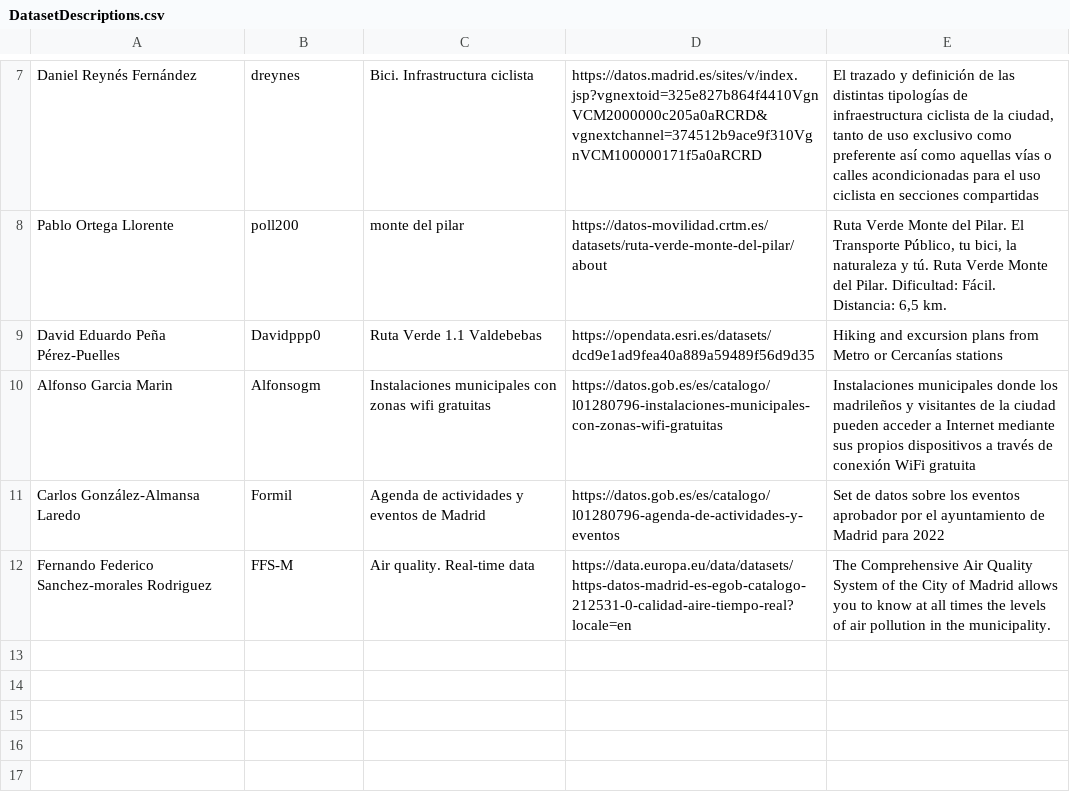
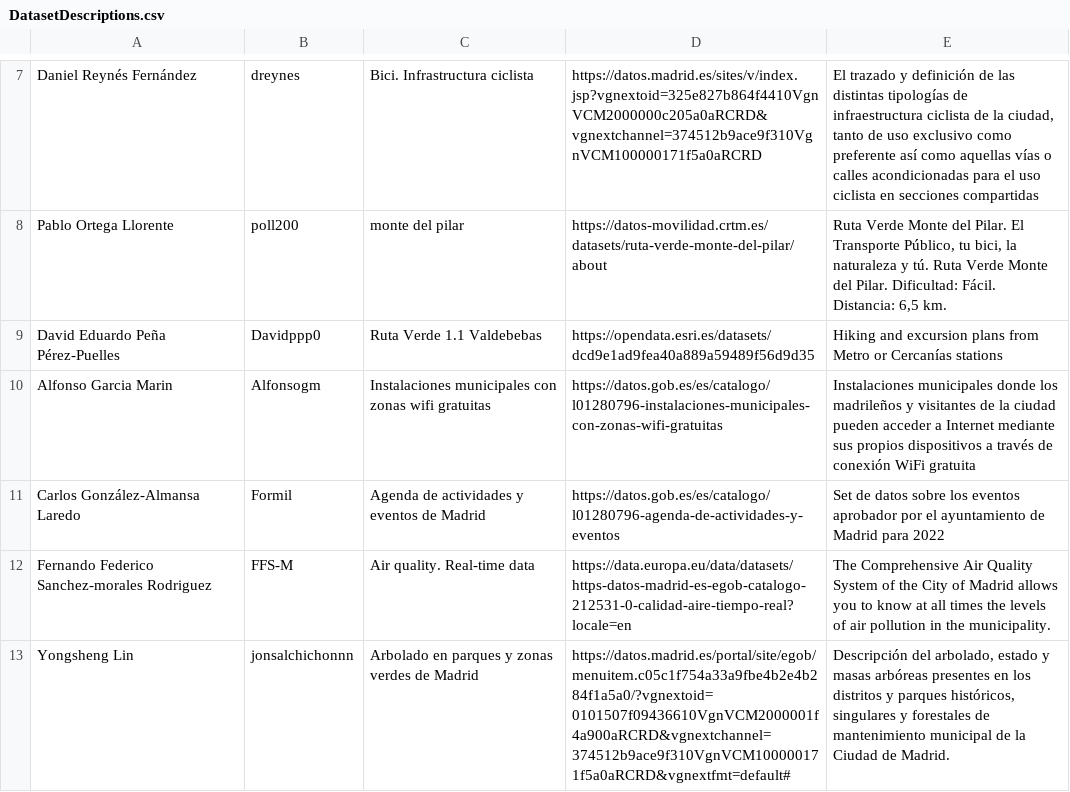
Before and after one commit to vcerieh/Curso2022-2023, a CSV file: Assignment1/DatasetDescriptions.csv, drawn as a sheet; only a part is shown, gaps mark what is left out.

Commit message:
Assignment1 completed.

```diff
--- a/Assignment1/DatasetDescriptions.csv
+++ b/Assignment1/DatasetDescriptions.csv
@@ -12 +12,2 @@ Carlos González-Almansa Laredo; Formil; Agenda de actividades y eventos de Madr
 Fernando Federico Sanchez-morales Rodriguez;  FFS-M; Air quality. Real-time data; https://data.europa.eu/data/datasets/https-datos-madrid-es-egob-catalogo-212531-0-calidad-aire-tiempo-real?locale=en; The Comprehensive Air Quality System of the City of Madrid allows you to know at all times the levels of air pollution in the municipality.
+Yongsheng Lin; jonsalchichonnn; Arbolado en parques y zonas verdes de Madrid; https://datos.madrid.es/portal/site/egob/menuitem.c05c1f754a33a9fbe4b2e4b284f1a5a0/?vgnextoid=0101507f09436610VgnVCM2000001f4a900aRCRD&vgnextchannel=374512b9ace9f310VgnVCM100000171f5a0aRCRD&vgnextfmt=default#; Descripción del arbolado, estado y masas arbóreas presentes en los distritos y parques históricos, singulares y forestales de mantenimiento municipal de la Ciudad de Madrid.
```
